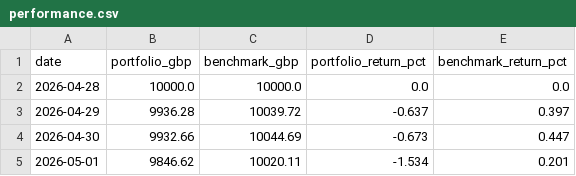
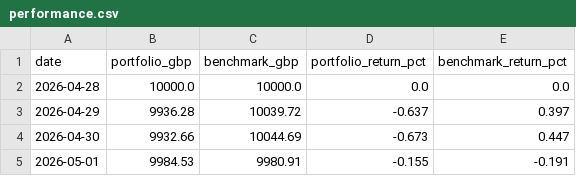
Before and after one commit to soylee22/hotlist-tracker, a CSV file: data/performance.csv, drawn as a sheet.

```diff
--- a/data/performance.csv
+++ b/data/performance.csv
@@ -4,2 +4,2 @@ date,portfolio_gbp,benchmark_gbp,portfolio_return_pct,benchmark_return_pct
 2026-04-30,9932.66,10044.69,-0.673,0.447
-2026-05-01,9846.62,10020.11,-1.534,0.201
+2026-05-01,9984.53,9980.91,-0.155,-0.191
```
Also changed, not shown: data/hotlist_history.csv, 2 other files.
